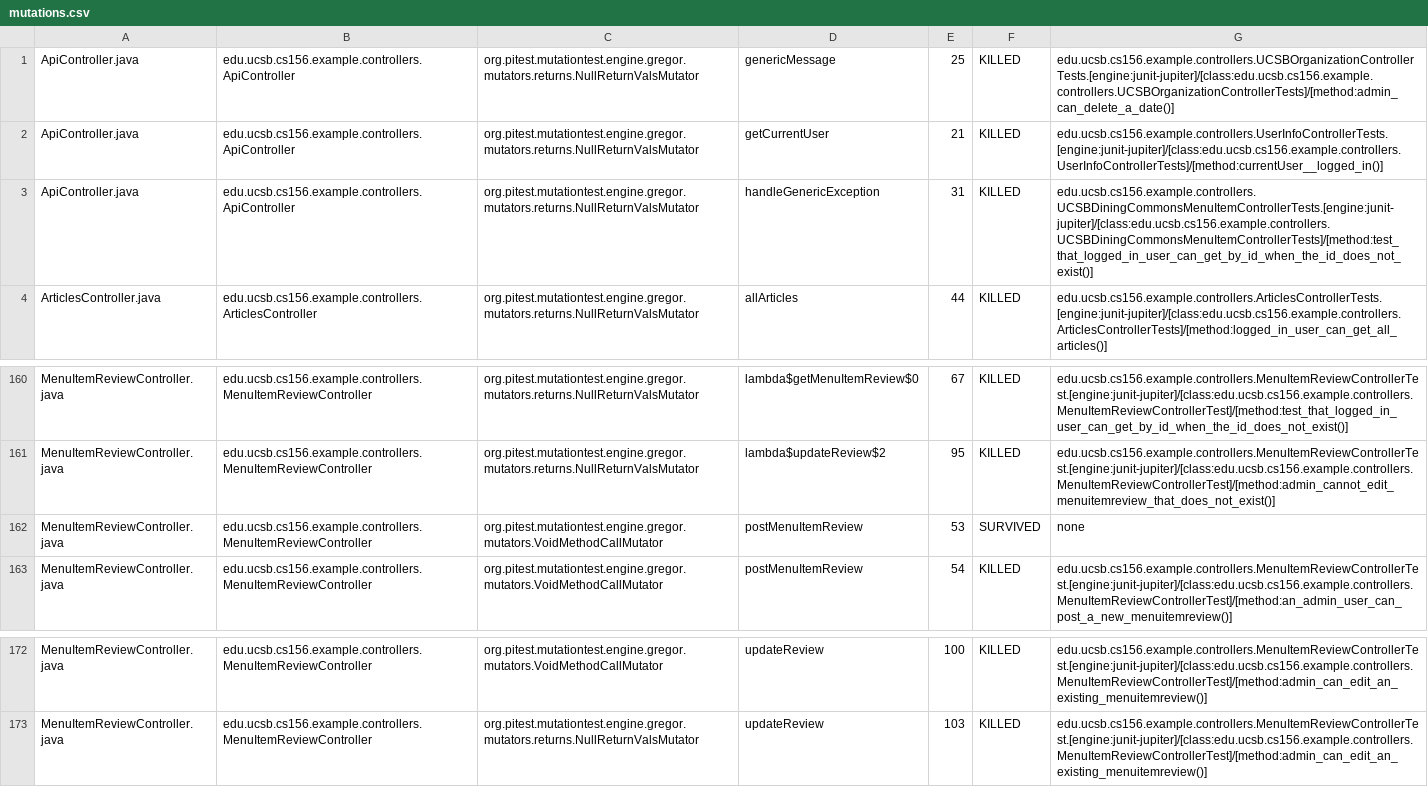
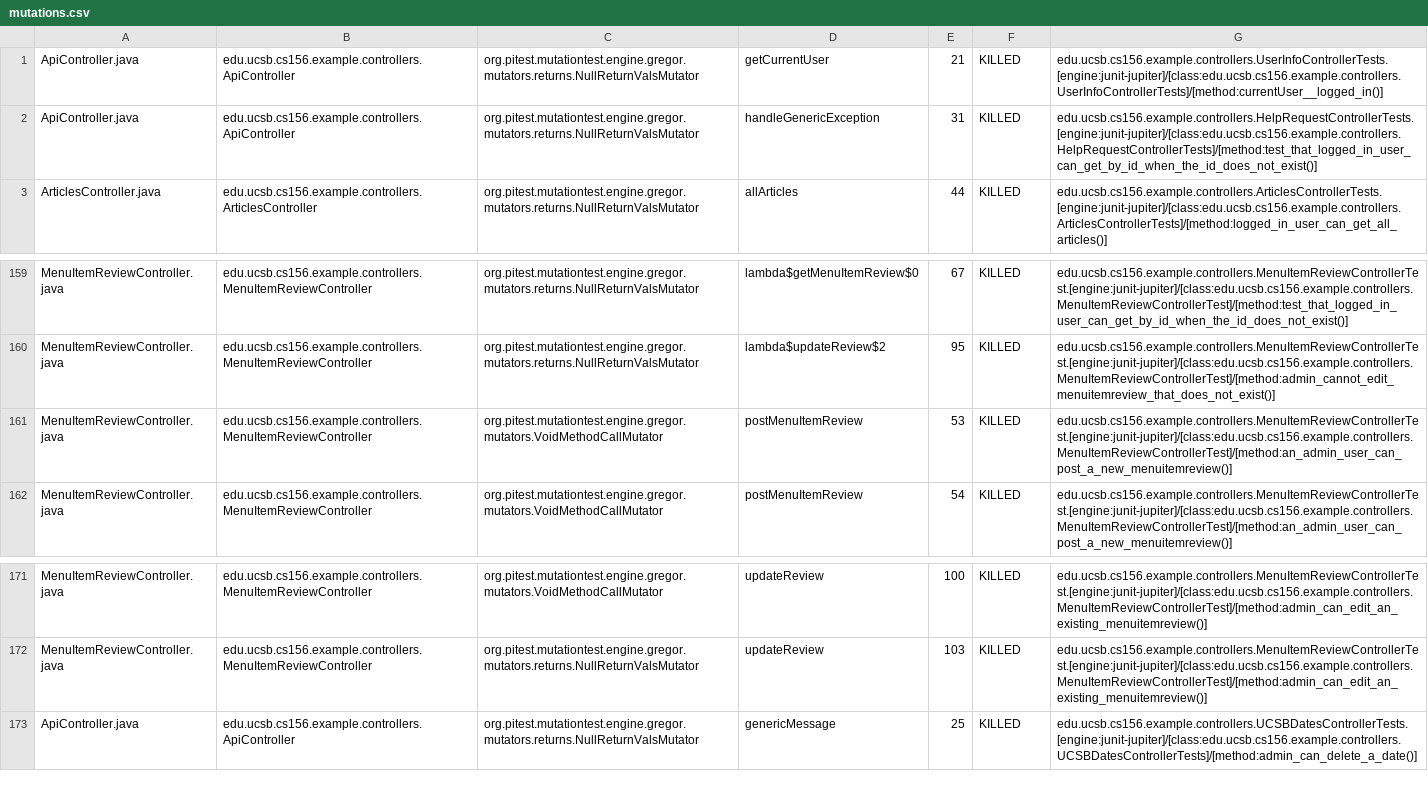
Before and after one commit to ucsb-cs156-f23/team03-f23-6pm-1, a CSV file: pitest/mutations.csv, drawn as a sheet; only a part is shown, gaps mark what is left out.

Commit message:
Deploying to gh-pages from @ ucsb-cs156-f23/team03-f23-6pm-1@1d4748f23cbb7061ee171038f5bf915052cf2375 🚀

```diff
--- a/pitest/mutations.csv
+++ b/pitest/mutations.csv
@@ -1,4 +1,3 @@
-ApiController.java,edu.ucsb.cs156.example.controllers.ApiController,org.pitest.mutationtest.engine.gregor.mutators.returns.NullReturnValsMutator,genericMessage,25,KILLED,edu.ucsb.cs156.example.controllers.UCSBOrganizationControllerTests.[engine:junit-jupiter]/[class:edu.ucsb.cs156.example.controllers.UCSBOrganizationControllerTests]/[method:admin_can_delete_a_date()]
 ApiController.java,edu.ucsb.cs156.example.controllers.ApiController,org.pitest.mutationtest.engine.gregor.mutators.returns.NullReturnValsMutator,getCurrentUser,21,KILLED,edu.ucsb.cs156.example.controllers.UserInfoControllerTests.[engine:junit-jupiter]/[class:edu.ucsb.cs156.example.controllers.UserInfoControllerTests]/[method:currentUser__logged_in()]
-ApiController.java,edu.ucsb.cs156.example.controllers.ApiController,org.pitest.mutationtest.engine.gregor.mutators.returns.NullReturnValsMutator,handleGenericException,31,KILLED,edu.ucsb.cs156.example.controllers.UCSBDiningCommonsMenuItemControllerTests.[engine:junit-jupiter]/[class:edu.ucsb.cs156.example.controllers.UCSBDiningCommonsMenuItemControllerTests]/[method:test_that_logged_in_user_can_get_by_id_when_the_id_does_not_exist()]
+ApiController.java,edu.ucsb.cs156.example.controllers.ApiController,org.pitest.mutationtest.engine.gregor.mutators.returns.NullReturnValsMutator,handleGenericException,31,KILLED,edu.ucsb.cs156.example.controllers.HelpRequestControllerTests.[engine:junit-jupiter]/[class:edu.ucsb.cs156.example.controllers.HelpRequestControllerTests]/[method:test_that_logged_in_user_can_get_by_id_when_the_id_does_not_exist()]
 ArticlesController.java,edu.ucsb.cs156.example.controllers.ArticlesController,org.pitest.mutationtest.engine.gregor.mutators.returns.NullReturnValsMutator,allArticles,44,KILLED,edu.ucsb.cs156.example.controllers.ArticlesControllerTests.[engine:junit-jupiter]/[class:edu.ucsb.cs156.example.controllers.ArticlesControllerTests]/[method:logged_in_user_can_get_all_articles()]
@@ -161,3 +160,3 @@ MenuItemReviewController.java,edu.ucsb.cs156.example.controllers.MenuItemReviewC
 MenuItemReviewController.java,edu.ucsb.cs156.example.controllers.MenuItemReviewController,org.pitest.mutationtest.engine.gregor.mutators.returns.NullReturnValsMutator,lambda$updateReview$2,95,KILLED,edu.ucsb.cs156.example.controllers.MenuItemReviewControllerTest.[engine:junit-jupiter]/[class:edu.ucsb.cs156.example.controllers.MenuItemReviewControllerTest]/[method:admin_cannot_edit_menuitemreview_that_does_not_exist()]
-MenuItemReviewController.java,edu.ucsb.cs156.example.controllers.MenuItemReviewController,org.pitest.mutationtest.engine.gregor.mutators.VoidMethodCallMutator,postMenuItemReview,53,SURVIVED,none
+MenuItemReviewController.java,edu.ucsb.cs156.example.controllers.MenuItemReviewController,org.pitest.mutationtest.engine.gregor.mutators.VoidMethodCallMutator,postMenuItemReview,53,KILLED,edu.ucsb.cs156.example.controllers.MenuItemReviewControllerTest.[engine:junit-jupiter]/[class:edu.ucsb.cs156.example.controllers.MenuItemReviewControllerTest]/[method:an_admin_user_can_post_a_new_menuitemreview()]
 MenuItemReviewController.java,edu.ucsb.cs156.example.controllers.MenuItemReviewController,org.pitest.mutationtest.engine.gregor.mutators.VoidMethodCallMutator,postMenuItemReview,54,KILLED,edu.ucsb.cs156.example.controllers.MenuItemReviewControllerTest.[engine:junit-jupiter]/[class:edu.ucsb.cs156.example.controllers.MenuItemReviewControllerTest]/[method:an_admin_user_can_post_a_new_menuitemreview()]
@@ -173 +172,2 @@ MenuItemReviewController.java,edu.ucsb.cs156.example.controllers.MenuItemReviewC
 MenuItemReviewController.java,edu.ucsb.cs156.example.controllers.MenuItemReviewController,org.pitest.mutationtest.engine.gregor.mutators.returns.NullReturnValsMutator,updateReview,103,KILLED,edu.ucsb.cs156.example.controllers.MenuItemReviewControllerTest.[engine:junit-jupiter]/[class:edu.ucsb.cs156.example.controllers.MenuItemReviewControllerTest]/[method:admin_can_edit_an_existing_menuitemreview()]
+ApiController.java,edu.ucsb.cs156.example.controllers.ApiController,org.pitest.mutationtest.engine.gregor.mutators.returns.NullReturnValsMutator,genericMessage,25,KILLED,edu.ucsb.cs156.example.controllers.UCSBDatesControllerTests.[engine:junit-jupiter]/[class:edu.ucsb.cs156.example.controllers.UCSBDatesControllerTests]/[method:admin_can_delete_a_date()]
```
Also changed, not shown: 20 other files.
